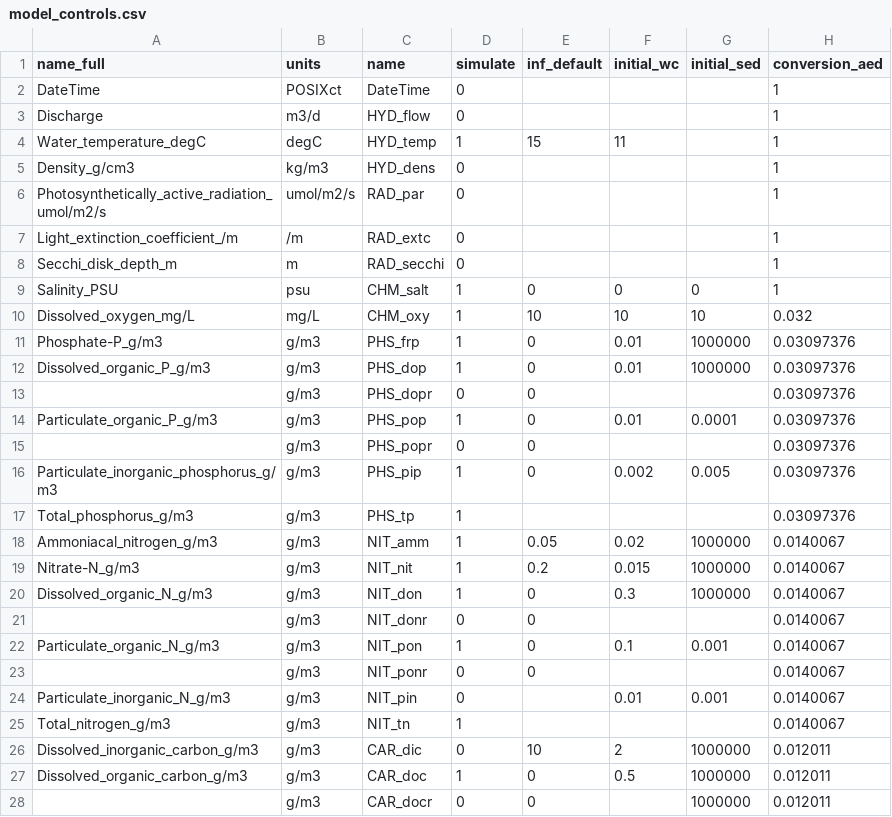
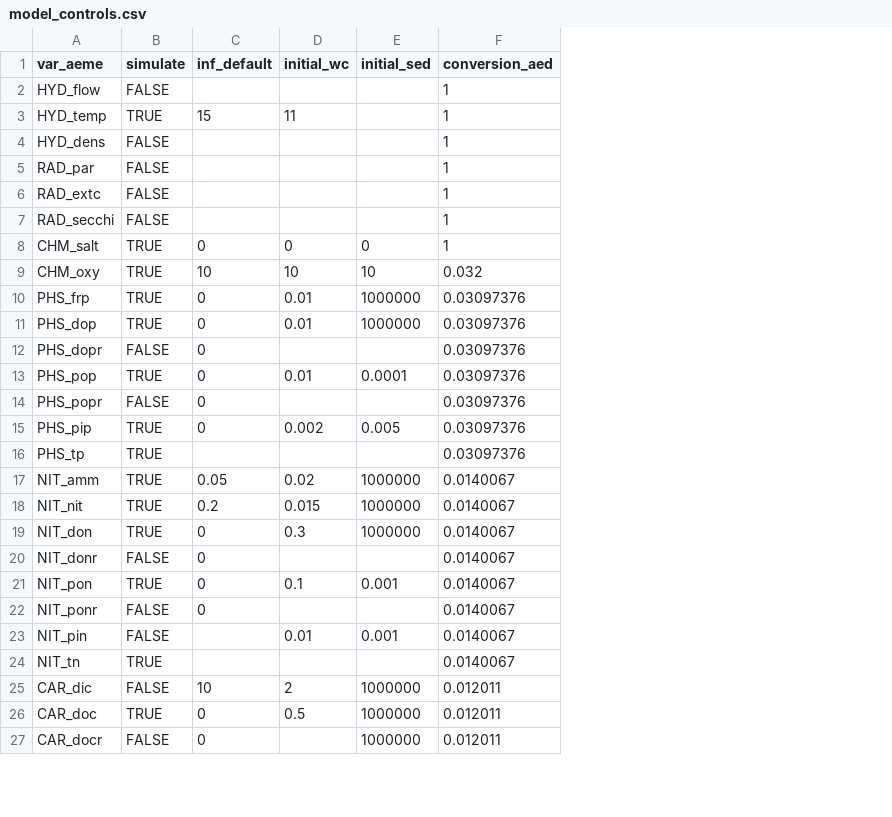
Before and after one commit to limnotrack/AEME, a CSV file: inst/extdata/lake/model_controls.csv, drawn as a sheet; only a part is shown; removed rows and columns are numbered as before the commit, all else as after; the diff covers the shown part only; the diff names each change by its address in the sheet, - before the commit and + after, or states it on an @@ line.

Commit message:
Update model_controls

```diff
--- a/inst/extdata/lake/model_controls.csv
+++ b/inst/extdata/lake/model_controls.csv
-column A (name_full), rows 3-27: Discharge | Water_temperature_degC | Density_g/cm3 | Photosynthetically_active_radiation_umol/m2/s | Light_extinction_coefficient_/m | Secchi_disk_depth_m | Salinity_PSU | Dissolved_oxygen_mg/L | Phosphate-P_g/m3 | Dissolved_organic_P_g/m3 |  | Particulate_organic_P_g/m3 |  | Particulate_inorganic_phosphorus_g/m3 | Total_phosphorus_g/m3 | Ammoniacal_nitrogen_g/m3 | Nitrate-N_g/m3 | Dissolved_organic_N_g/m3 |  | Particulate_organic_N_g/m3 |  | Particulate_inorganic_N_g/m3 | Total_nitrogen_g/m3 | Dissolved_inorganic_carbon_g/m3 | Dissolved_organic_carbon_g/m3
-column B (units), rows 3-28: m3/d | degC | kg/m3 | umol/m2/s | /m | m | psu | mg/L | g/m3 | g/m3 | g/m3 | g/m3 | g/m3 | g/m3 | g/m3 | g/m3 | g/m3 | g/m3 | g/m3 | g/m3 | g/m3 | g/m3 | g/m3 | g/m3 | g/m3 | g/m3
-A1: name
+A1: var_aeme
-row 2: DateTime | POSIXct | DateTime | 0 |  |  |  | 1
-B2 (simulate): 0
+B2 (simulate): FALSE
-B3 (simulate): 1
+B3 (simulate): TRUE
-B4:B7 (simulate): 0
+B4:B7 (simulate): FALSE
-B8:B11 (simulate): 1
+B8:B11 (simulate): TRUE
-B12 (simulate): 0
+B12 (simulate): FALSE
-B13 (simulate): 1
+B13 (simulate): TRUE
-B14 (simulate): 0
+B14 (simulate): FALSE
-B15:B19 (simulate): 1
+B15:B19 (simulate): TRUE
-B20 (simulate): 0
+B20 (simulate): FALSE
-B21 (simulate): 1
+B21 (simulate): TRUE
-B22:B23 (simulate): 0
+B22:B23 (simulate): FALSE
-B24 (simulate): 1
+B24 (simulate): TRUE
-B25 (simulate): 0
+B25 (simulate): FALSE
-B26 (simulate): 1
+B26 (simulate): TRUE
-B27 (simulate): 0
+B27 (simulate): FALSE
```
Also changed, not shown: 39 edited cells elsewhere in this file, 1 other file.
